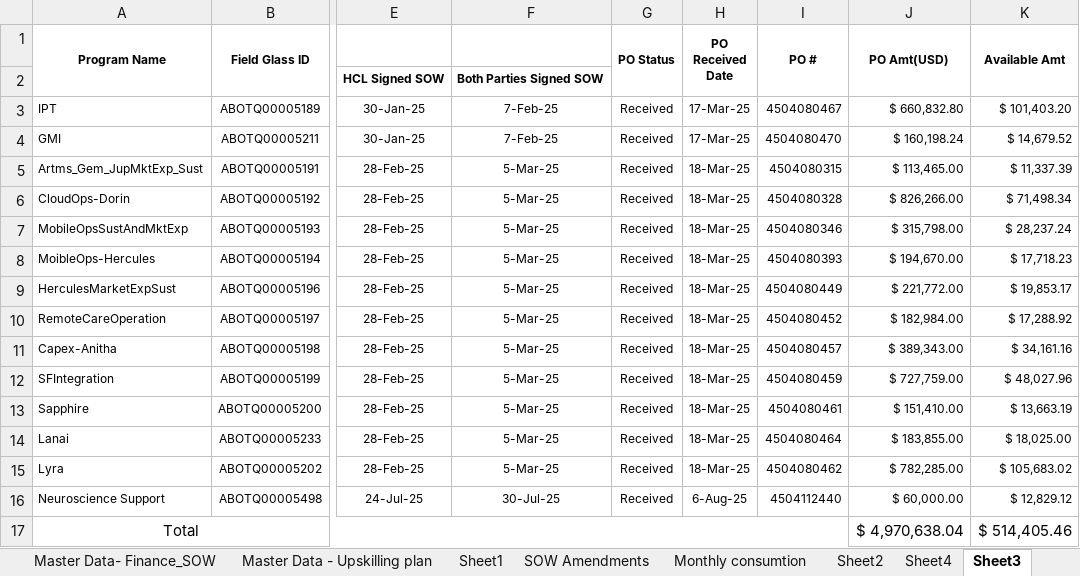
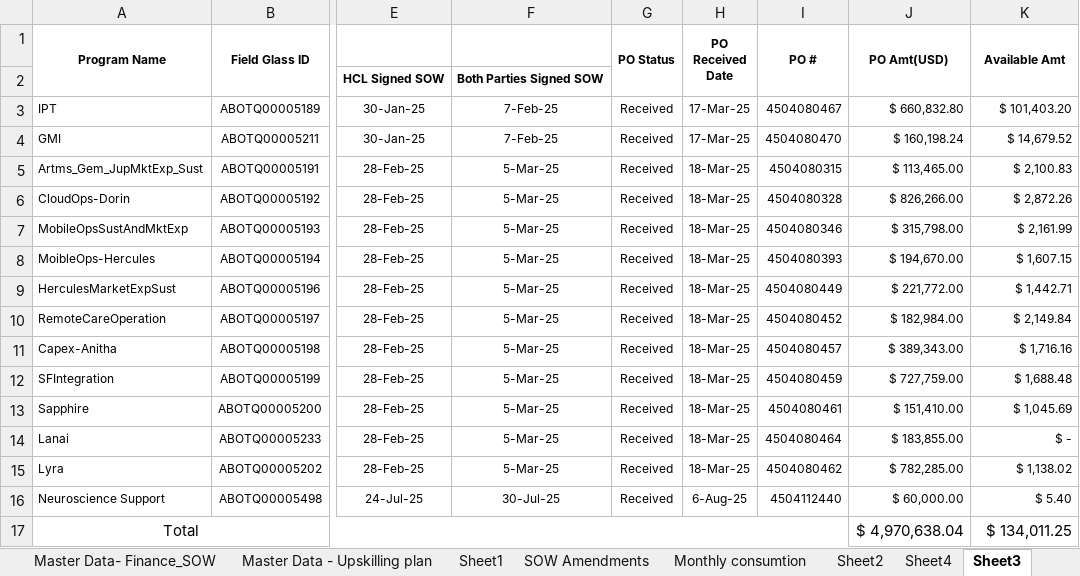
Before and after one commit to Sidharfga/Abbott---Dashboard-NMD, an Excel workbook: src/assets/docs/FEB-8th.xlsx, sheet Sheet3, drawn as a sheet; only a part is shown, gaps mark what is left out; values as stored, in another font and other column widths than the file's, no borders; the diff names each change by its address in the sheet, - before the commit and + after, or states it on an @@ line.

```diff
--- a/src/assets/docs/FEB-8th.xlsx (sheet Sheet3)
+++ b/src/assets/docs/FEB-8th.xlsx (sheet Sheet3)
-K5 (Available Amt): $ 11,337.39
+K5 (Available Amt): $ 2,100.83
-K6 (Available Amt): $ 71,498.34
+K6 (Available Amt): $ 2,872.26
-K7 (Available Amt): $ 28,237.24
+K7 (Available Amt): $ 2,161.99
-K8 (Available Amt): $ 17,718.23
+K8 (Available Amt): $ 1,607.15
-K9 (Available Amt): $ 19,853.17
+K9 (Available Amt): $ 1,442.71
-K10 (Available Amt): $ 17,288.92
+K10 (Available Amt): $ 2,149.84
-K11 (Available Amt): $ 34,161.16
+K11 (Available Amt): $ 1,716.16
-K12 (Available Amt): $ 48,027.96
+K12 (Available Amt): $ 1,688.48
-K13 (Available Amt): $ 13,663.19
+K13 (Available Amt): $ 1,045.69
-K14 (Available Amt): $ 18,025.00
+K14 (Available Amt): $ -
-K15 (Available Amt): $ 105,683.02
+K15 (Available Amt): $ 1,138.02
-K16 (Available Amt): $ 12,829.12
+K16 (Available Amt): $ 5.40
-K17 (Available Amt): $ 514,405.46
+K17 (Available Amt): $ 134,011.25
```
Also changed, not shown: sheet Master Data-Executive Dashboard, sheet Master Data - Invoice, sheet Master Data-Resource, sheet Sheet5, sheet Master Data - Upskilling 2025, hidden cells, 29 other files.
